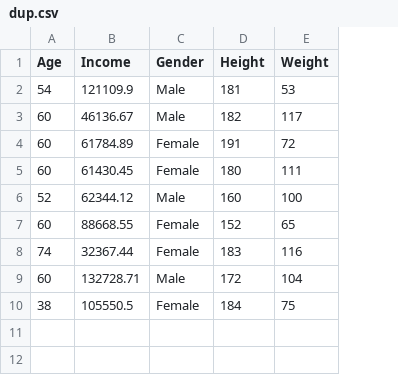
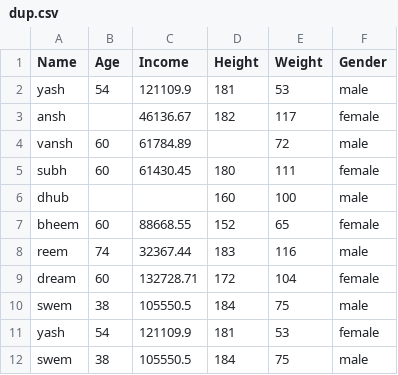
Before and after one commit to realyashsehgal/datanalys, a CSV file: dup.csv, drawn as a sheet; removed rows and columns are numbered as before the commit, all else as after; the diff names each change by its address in the sheet, - before the commit and + after, or states it on an @@ line.

```diff
--- a/dup.csv
+++ b/dup.csv
+column A (Name), rows 2-10: yash | ansh | vansh | subh | dhub | bheem | reem | dream | swem
-column C (Gender), rows 2-10: Male | Male | Female | Female | Male | Female | Female | Male | Female
+column F (Gender), rows 2-10: male | female | male | female | male | female | male | female | male
-B3 (Age): 60
+B3 (Age): (empty)
-D4 (Height): 191
+D4 (Height): (empty)
-B6 (Age): 52
+B6 (Age): (empty)
-C6 (Income): 62344.12
+C6 (Income): (empty)
+row 11: yash | 54 | 121109.9 | 181 | 53 | female
+row 12: swem | 38 | 105550.5 | 184 | 75 | male
```
Also changed, not shown: 3 other files.
